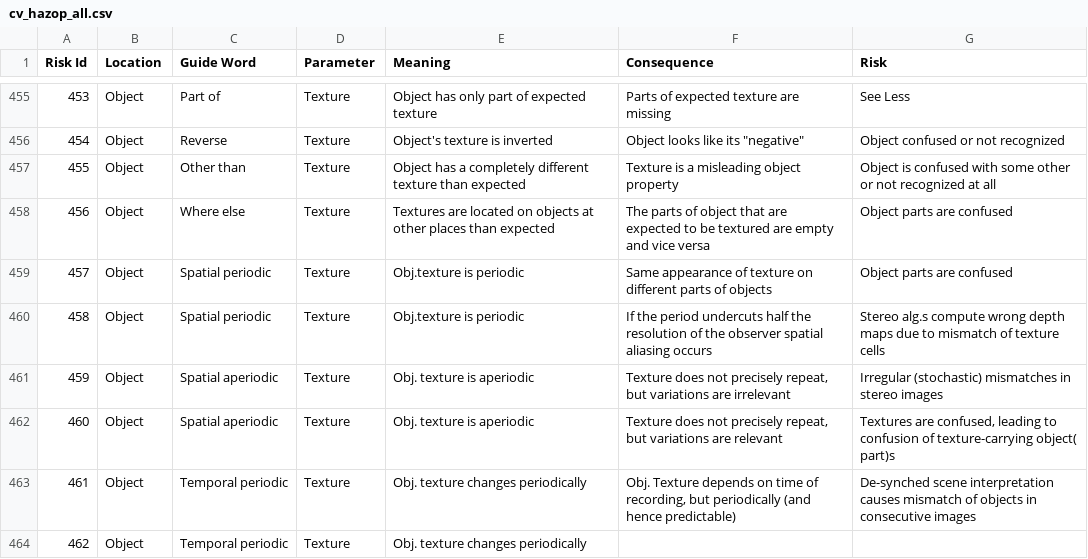
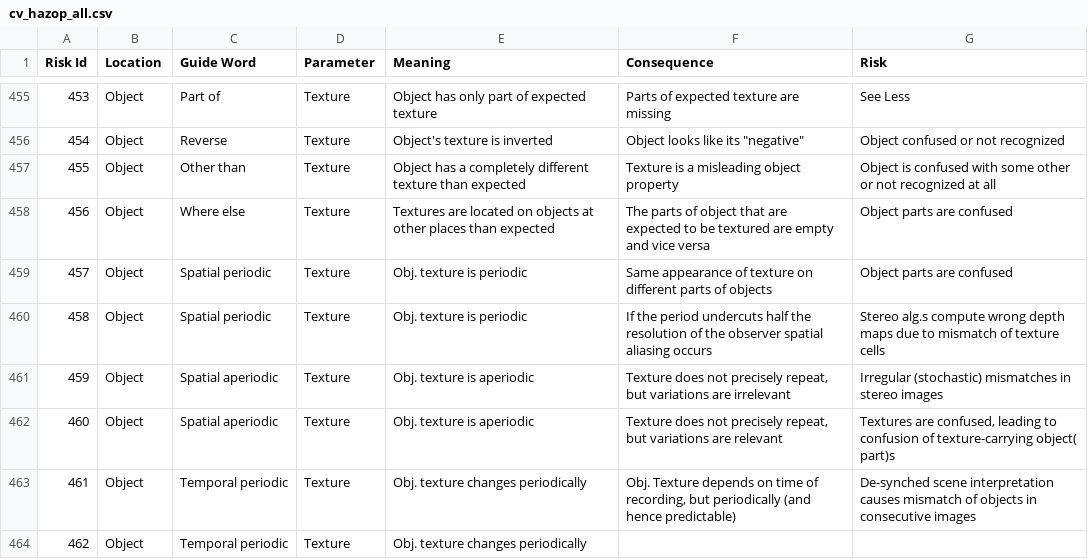
Before and after one commit to carolineeeeeee/transformation_selection, a CSV file: cv_hazop_all.csv, drawn as a sheet; only a part is shown, gaps mark what is left out.

```diff
--- a/cv_hazop_all.csv
+++ b/cv_hazop_all.csv
@@ -458,4 +458,4 @@ Risk Id,Location,Guide Word,Parameter,Meaning,Consequence,Risk
 456,Object,Where else,Texture,Textures are located on objects at other places than expected,The parts of object that are expected to be textured are empty and vice versa,Object parts are confused
-457,Object,Spatial periodic,Texture,Obj.texture is periodic,Same appearance of texture on different parts of objects,Object parts are confused
-458,Object,Spatial periodic,Texture,Obj.texture is periodic,If the period undercuts half the resolution of the observer spatial aliasing occurs,Stereo alg.s compute wrong depth maps due to mismatch of texture cells
+457,Object,Spatial periodic,Texture,Obj. texture is periodic,Same appearance of texture on different parts of objects,Object parts are confused
+458,Object,Spatial periodic,Texture,Obj. texture is periodic,If the period undercuts half the resolution of the observer spatial aliasing occurs,Stereo alg.s compute wrong depth maps due to mismatch of texture cells
 459,Object,Spatial aperiodic,Texture,Obj. texture is aperiodic,"Texture does not precisely repeat, but variations are irrelevant",Irregular (stochastic) mismatches in stereo images
```
Also changed, not shown: 17 other files.
